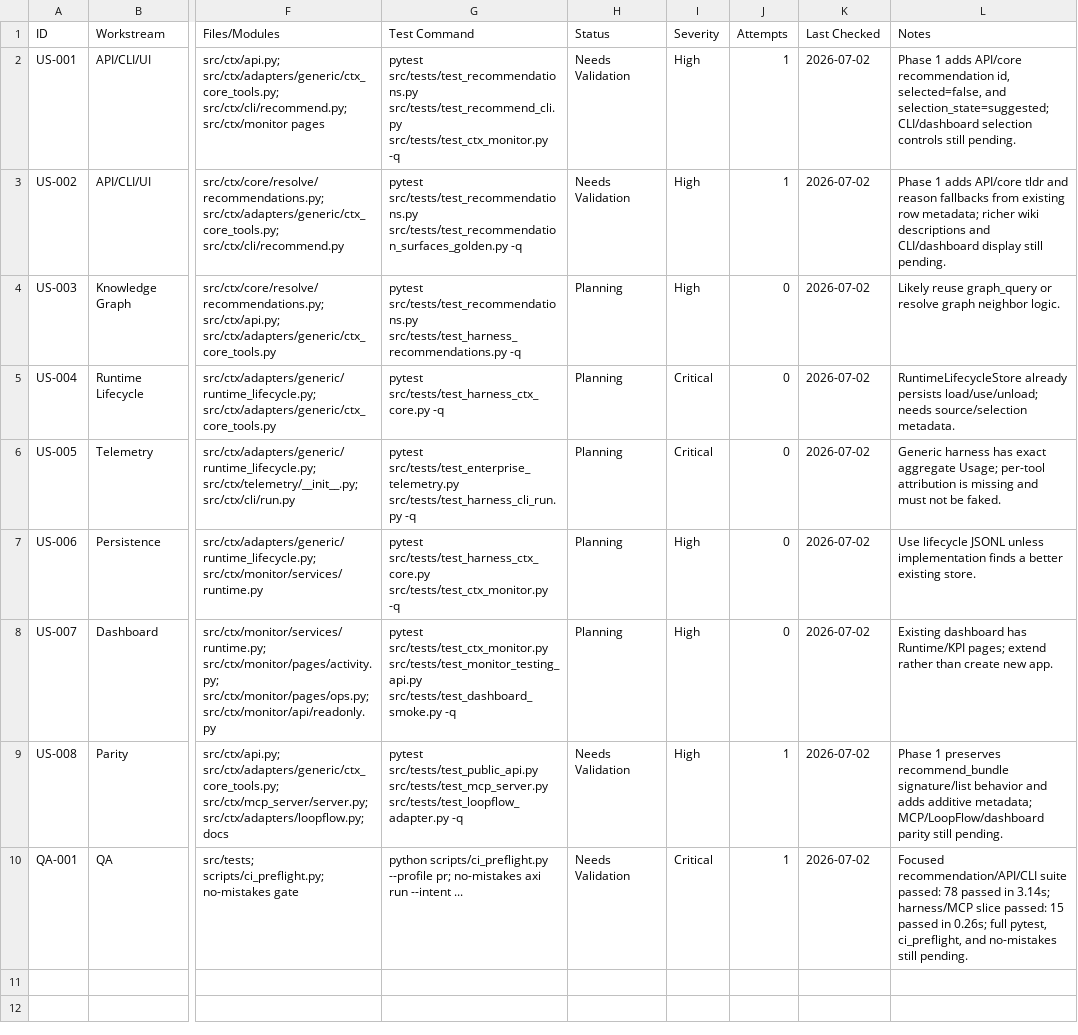
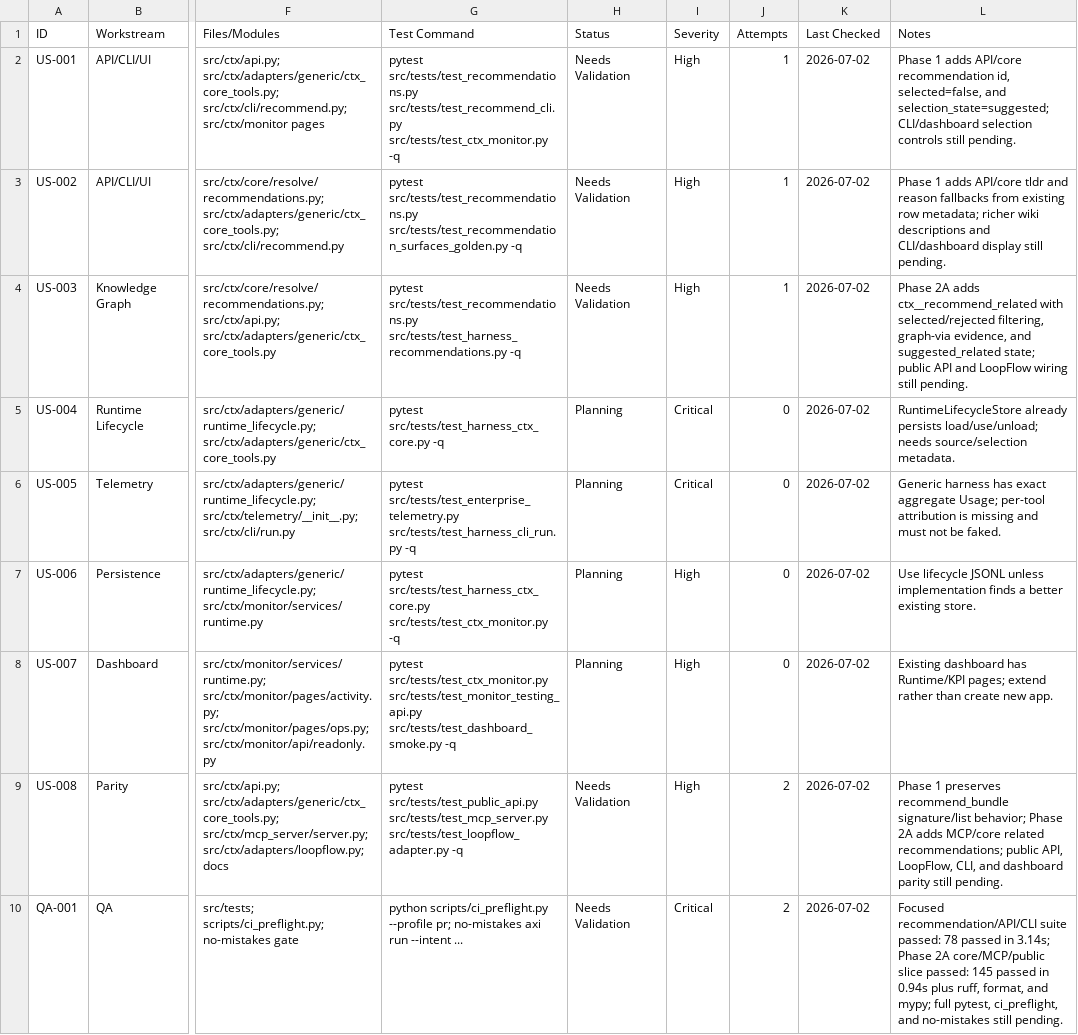
Before and after one commit to primogen/ctx, a CSV file: qa/tool-selection-token-history/tracker.csv, drawn as a sheet; only a part is shown, gaps mark what is left out; the diff names each change by its address in the sheet, - before the commit and + after, or states it on an @@ line.

Commit message:
feat: add related recommendation core tool

```diff
--- a/qa/tool-selection-token-history/tracker.csv
+++ b/qa/tool-selection-token-history/tracker.csv
-H4 (Status): Planning
+H4 (Status): Needs Validation
-J4 (Attempts): 0
+J4 (Attempts): 1
-L4 (Notes): Likely reuse graph_query or resolve graph neighbor logic.
+L4 (Notes): Phase 2A adds ctx__recommend_related with selected/rejected filtering, graph-via evidence, and suggested_related state; public API and LoopFlow wiring still pending.
-J9:J10 (Attempts): 1
+J9:J10 (Attempts): 2
-L9 (Notes): …recommend_bundle signature/list behavior and adds additive metadata; MCP/LoopFlow/dashboard parity still…
+L9 (Notes): …recommend_bundle signature/list behavior; Phase 2A adds MCP/core related recommendations; public API, LoopFlow, CLI, and dashboard parity still…
-L10 (Notes): …in 3.14s; harness/MCP slice passed: 15 passed in 0.26s; full pytest,…
+L10 (Notes): …in 3.14s; Phase 2A core/MCP/public slice passed: 145 passed in 0.94s plus ruff, format, and mypy; full pytest,…
```
Also changed, not shown: 4 other files.
